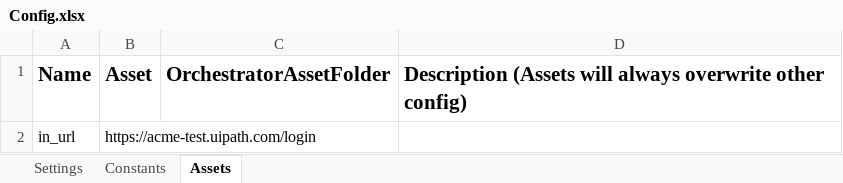
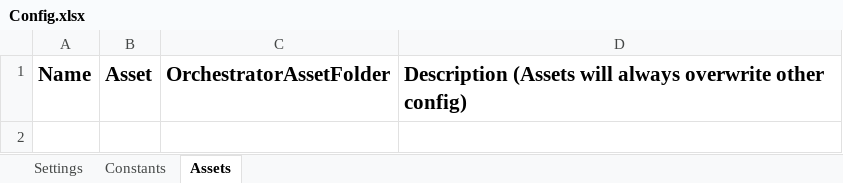
Before and after one commit to CPTR295/UiPath-GenerateYearlyReport, an Excel workbook: P2-RE-Dispatcher/Data/Config.xlsx, sheet Assets, drawn as a sheet; values as stored, in another font and other column widths than the file's, no borders; the diff names each change by its address in the sheet, - before the commit and + after, or states it on an @@ line.

```diff
--- a/P2-RE-Dispatcher/Data/Config.xlsx (sheet Assets)
+++ b/P2-RE-Dispatcher/Data/Config.xlsx (sheet Assets)
-row 2: in_url | https://acme-test.uipath.com/login
```
Also changed, not shown: sheet Settings, 26 other files.
